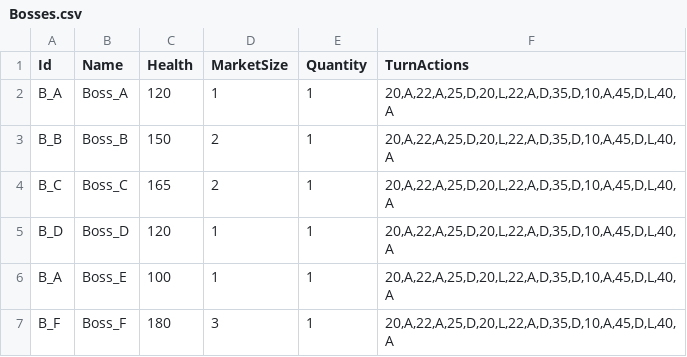
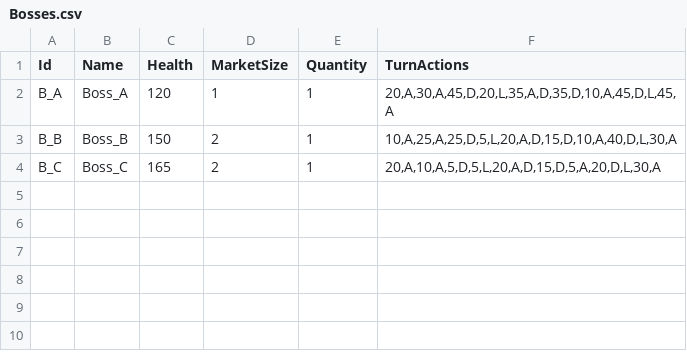
Before and after one commit to creepyLANguy/MechsAndMagesPrototype, a CSV file: Bosses.csv, drawn as a sheet.

```diff
--- a/Bosses.csv
+++ b/Bosses.csv
@@ -1,7 +1,4 @@
 Id,Name,Health,MarketSize,Quantity,TurnActions
-B_A,Boss_A,120,1,1,"20,A,22,A,25,D,20,L,22,A,D,35,D,10,A,45,D,L,40,A"
-B_B,Boss_B,150,2,1,"20,A,22,A,25,D,20,L,22,A,D,35,D,10,A,45,D,L,40,A"
-B_C,Boss_C,165,2,1,"20,A,22,A,25,D,20,L,22,A,D,35,D,10,A,45,D,L,40,A"
-B_D,Boss_D,120,1,1,"20,A,22,A,25,D,20,L,22,A,D,35,D,10,A,45,D,L,40,A"
-B_A,Boss_E,100,1,1,"20,A,22,A,25,D,20,L,22,A,D,35,D,10,A,45,D,L,40,A"
-B_F,Boss_F,180,3,1,"20,A,22,A,25,D,20,L,22,A,D,35,D,10,A,45,D,L,40,A"
+B_A,Boss_A,120,1,1,"20,A,30,A,45,D,20,L,35,A,D,35,D,10,A,45,D,L,45,A"
+B_B,Boss_B,150,2,1,"10,A,25,A,25,D,5,L,20,A,D,15,D,10,A,40,D,L,30,A"
+B_C,Boss_C,165,2,1,"20,A,10,A,5,D,5,L,20,A,D,15,D,5,A,20,D,L,30,A"
```
Also changed, not shown: EliteEnemies.csv, NormalEnemies.csv.
